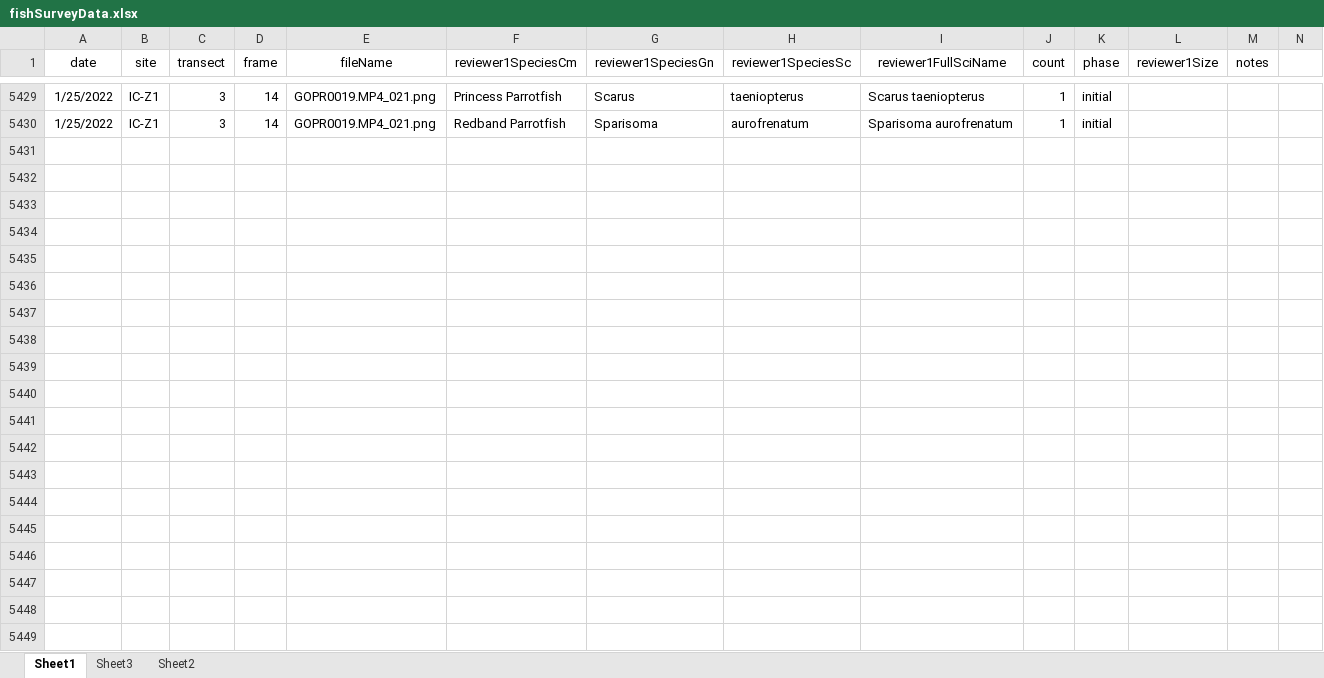
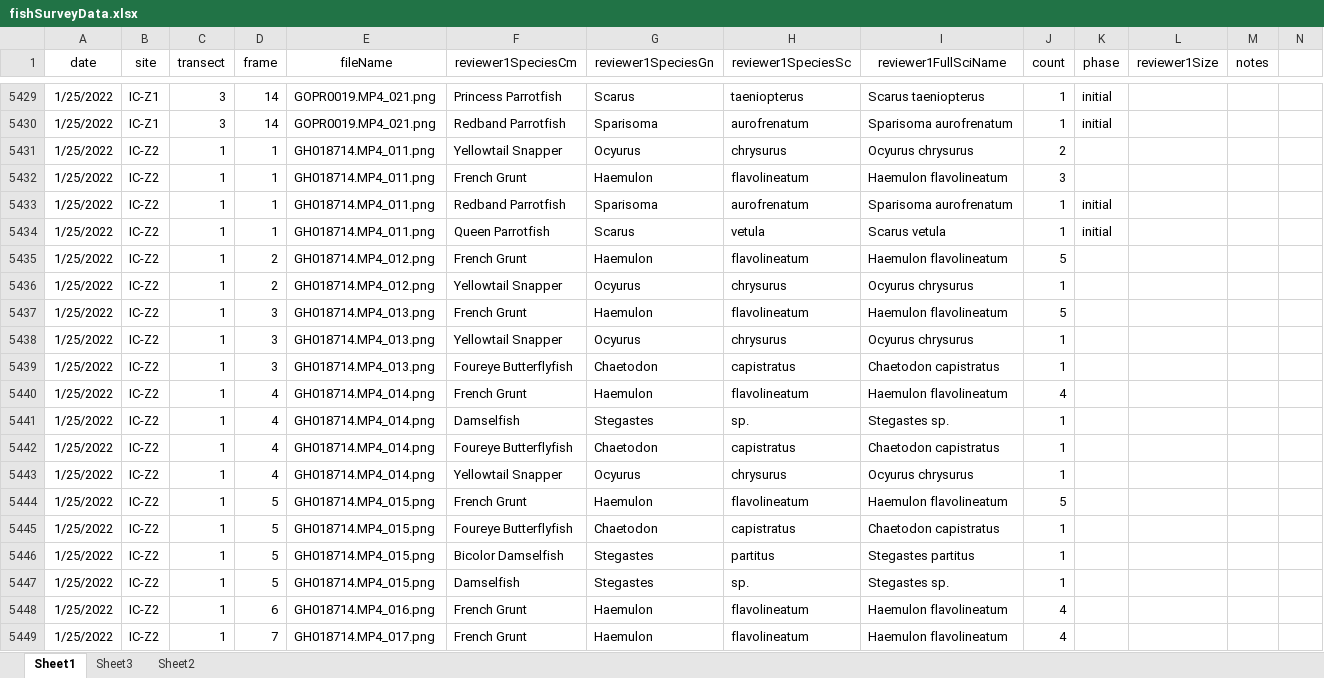
Before and after one commit to icombs2017/photogrammetryNOAA, an Excel workbook: fishSurveys/data/fishSurveyData.xlsx, sheet Sheet1, drawn as a sheet; only a part is shown, gaps mark what is left out; values as stored, in another font and other column widths than the file's, no borders; rows hold the shown columns only; the diff covers the shown part only; the diff names each change by its address in the sheet, - before the commit and + after, or states it on an @@ line.

Commit message:
Update fishSurveyData.xlsx

```diff
--- a/fishSurveys/data/fishSurveyData.xlsx (sheet Sheet1)
+++ b/fishSurveys/data/fishSurveyData.xlsx (sheet Sheet1)
+row 5431: 1/25/2022 | IC-Z2 | 1 | 1 | GH018714.MP4_011.png | Yellowtail Snapper | Ocyurus | chrysurus | Ocyurus chrysurus | 2
+row 5432: 1/25/2022 | IC-Z2 | 1 | 1 | GH018714.MP4_011.png | French Grunt | Haemulon | flavolineatum | Haemulon flavolineatum | 3
+row 5433: 1/25/2022 | IC-Z2 | 1 | 1 | GH018714.MP4_011.png | Redband Parrotfish | Sparisoma | aurofrenatum | Sparisoma aurofrenatum | 1 | initial
+row 5434: 1/25/2022 | IC-Z2 | 1 | 1 | GH018714.MP4_011.png | Queen Parrotfish | Scarus | vetula | Scarus vetula | 1 | initial
+row 5435: 1/25/2022 | IC-Z2 | 1 | 2 | GH018714.MP4_012.png | French Grunt | Haemulon | flavolineatum | Haemulon flavolineatum | 5
+row 5436: 1/25/2022 | IC-Z2 | 1 | 2 | GH018714.MP4_012.png | Yellowtail Snapper | Ocyurus | chrysurus | Ocyurus chrysurus | 1
+row 5437: 1/25/2022 | IC-Z2 | 1 | 3 | GH018714.MP4_013.png | French Grunt | Haemulon | flavolineatum | Haemulon flavolineatum | 5
+row 5438: 1/25/2022 | IC-Z2 | 1 | 3 | GH018714.MP4_013.png | Yellowtail Snapper | Ocyurus | chrysurus | Ocyurus chrysurus | 1
+row 5439: 1/25/2022 | IC-Z2 | 1 | 3 | GH018714.MP4_013.png | Foureye Butterflyfish | Chaetodon | capistratus | Chaetodon capistratus | 1
+row 5440: 1/25/2022 | IC-Z2 | 1 | 4 | GH018714.MP4_014.png | French Grunt | Haemulon | flavolineatum | Haemulon flavolineatum | 4
+row 5441: 1/25/2022 | IC-Z2 | 1 | 4 | GH018714.MP4_014.png | Damselfish | Stegastes | sp. | Stegastes sp. | 1
+row 5442: 1/25/2022 | IC-Z2 | 1 | 4 | GH018714.MP4_014.png | Foureye Butterflyfish | Chaetodon | capistratus | Chaetodon capistratus | 1
+row 5443: 1/25/2022 | IC-Z2 | 1 | 4 | GH018714.MP4_014.png | Yellowtail Snapper | Ocyurus | chrysurus | Ocyurus chrysurus | 1
+row 5444: 1/25/2022 | IC-Z2 | 1 | 5 | GH018714.MP4_015.png | French Grunt | Haemulon | flavolineatum | Haemulon flavolineatum | 5
+row 5445: 1/25/2022 | IC-Z2 | 1 | 5 | GH018714.MP4_015.png | Foureye Butterflyfish | Chaetodon | capistratus | Chaetodon capistratus | 1
+row 5446: 1/25/2022 | IC-Z2 | 1 | 5 | GH018714.MP4_015.png | Bicolor Damselfish | Stegastes | partitus | Stegastes partitus | 1
+row 5447: 1/25/2022 | IC-Z2 | 1 | 5 | GH018714.MP4_015.png | Damselfish | Stegastes | sp. | Stegastes sp. | 1
+row 5448: 1/25/2022 | IC-Z2 | 1 | 6 | GH018714.MP4_016.png | French Grunt | Haemulon | flavolineatum | Haemulon flavolineatum | 4
+row 5449: 1/25/2022 | IC-Z2 | 1 | 7 | GH018714.MP4_017.png | French Grunt | Haemulon | flavolineatum | Haemulon flavolineatum | 4
```
Also changed, not shown: 52 added rows elsewhere in this sheet.
